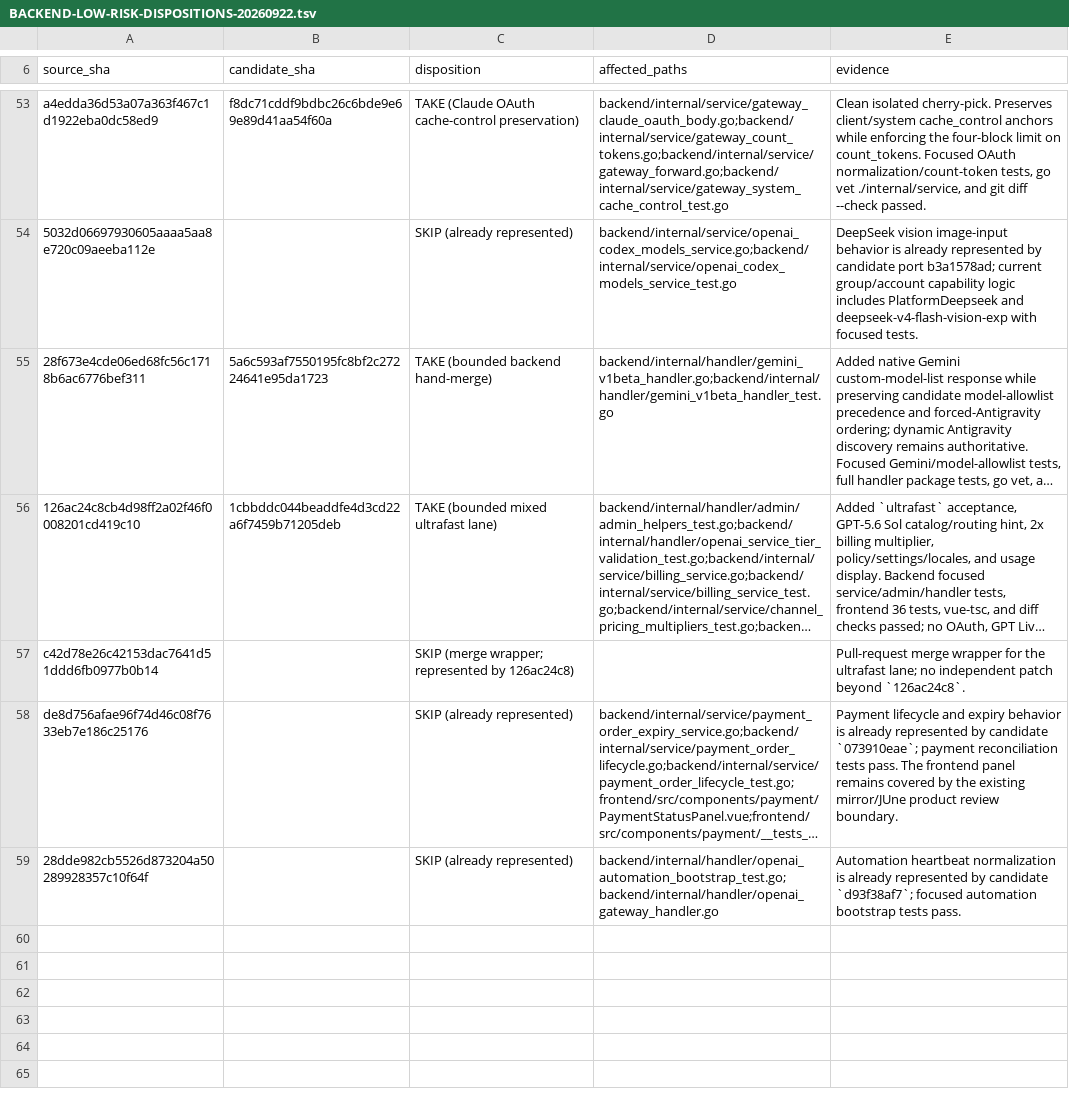
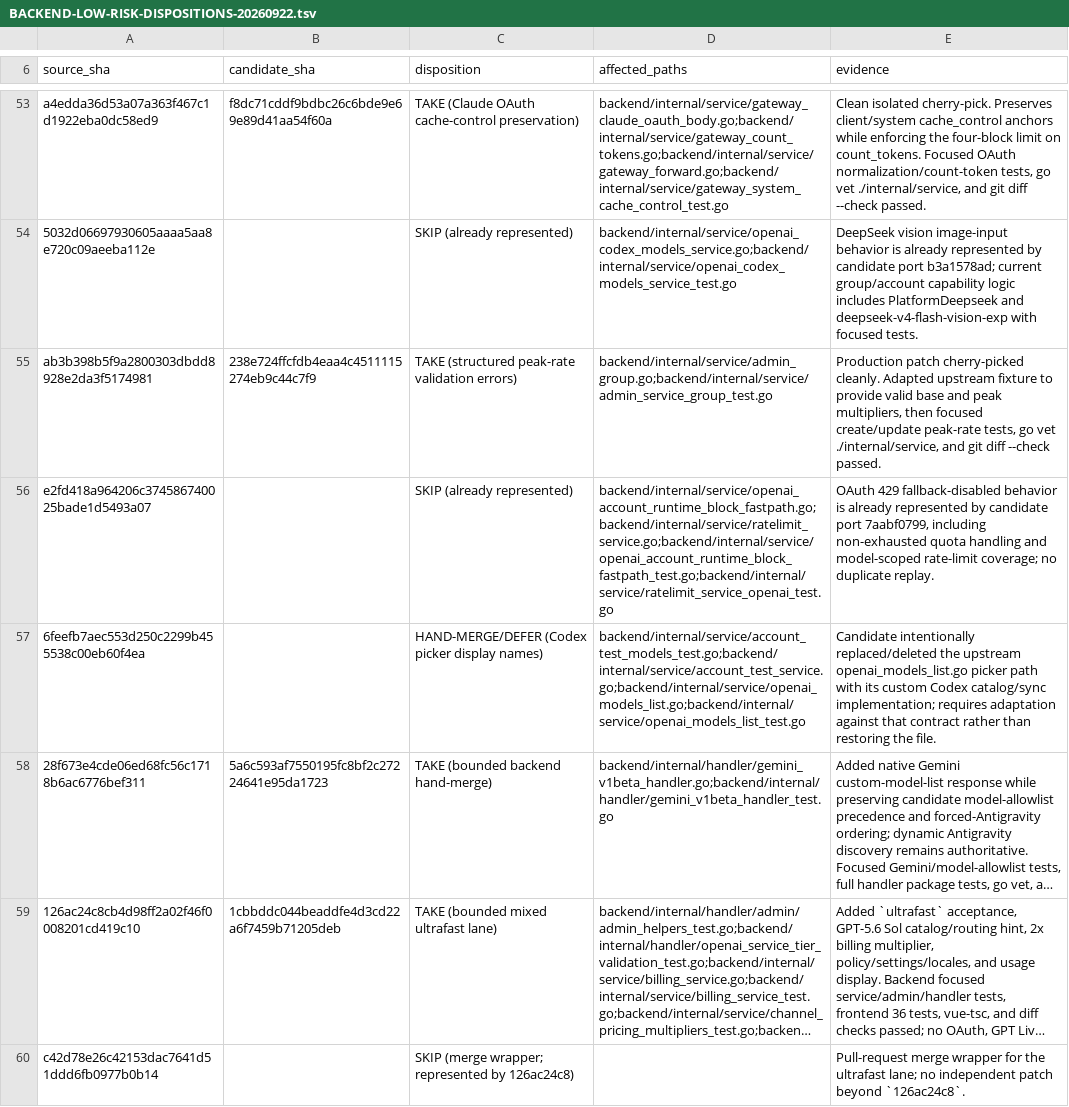
Before and after one commit to Open-Computer-AI/inferno, a TSV file: docs/superpowers/analysis/BACKEND-LOW-RISK-DISPOSITIONS-20260922.tsv, drawn as a sheet; only a part is shown, gaps mark what is left out; the shorter side is filled out with more unchanged rows; long unchanged cells end in …; the diff names each change by its address in the sheet, - before the commit and + after, or states it on an @@ line.

Commit message:
docs: record group peak validation lane

```diff
--- a/docs/superpowers/analysis/BACKEND-LOW-RISK-DISPOSITIONS-20260922.tsv
+++ b/docs/superpowers/analysis/BACKEND-LOW-RISK-DISPOSITIONS-20260922.tsv
+row 55: ab3b398b5f9a2800303dbdd8928e2da3f5174981 | 238e724ffcfdb4eaa4c4511115274eb9c44c7f9 | TAKE (structured peak-rate validation errors) | backend/internal/service/admin_group.go;backend/internal/service/admin_service_group_test.go | Production patch cherry-picked cleanly. Adapted upstream fixture to provide valid base and peak multipliers, then focused create/update peak-rate tests, go vet ./internal/service, and git diff --check passed.
+row 56: e2fd418a964206c374586740025bade1d5493a07 |  | SKIP (already represented) | backend/internal/service/openai_account_runtime_block_fastpath.go;backend/internal/service/ratelimit_service.go;backend/internal/service/openai_account_runtime_block_fastpath_test.go;backend/internal/service/ratelimit_service_openai_test.go | OAuth 429 fallback-disabled behavior is already represented by candidate port 7aabf0799, including non-exhausted quota handling and model-scoped rate-limit coverage; no duplicate replay.
+row 57: 6feefb7aec553d250c2299b455538c00eb60f4ea |  | HAND-MERGE/DEFER (Codex picker display names) | backend/internal/service/account_test_models_test.go;backend/internal/service/account_test_service.go;backend/internal/service/openai_models_list.go;backend/internal/service/openai_models_list_test.go | Candidate intentionally replaced/deleted the upstream openai_models_list.go picker path with its custom Codex catalog/sync implementation; requires adaptation against that contract rather than restoring the file.
```
Also changed, not shown: 1 other file.
